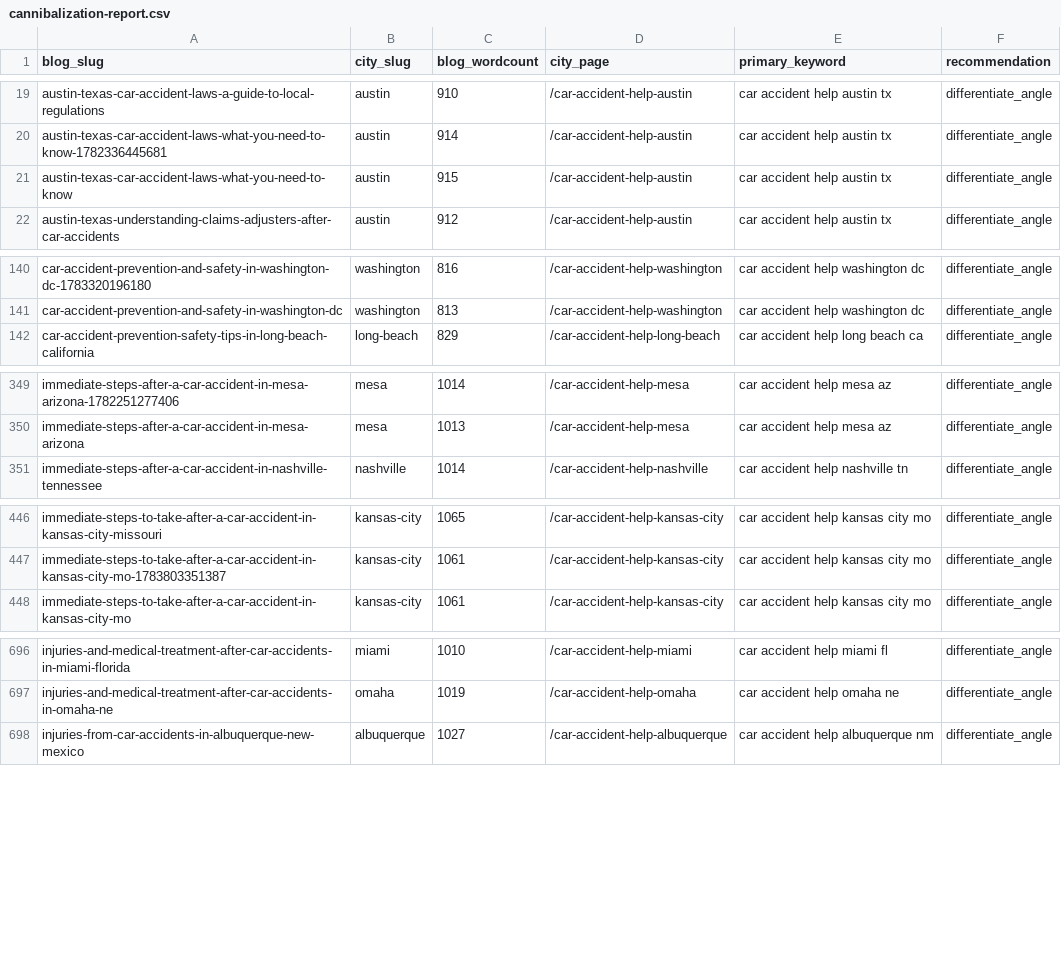
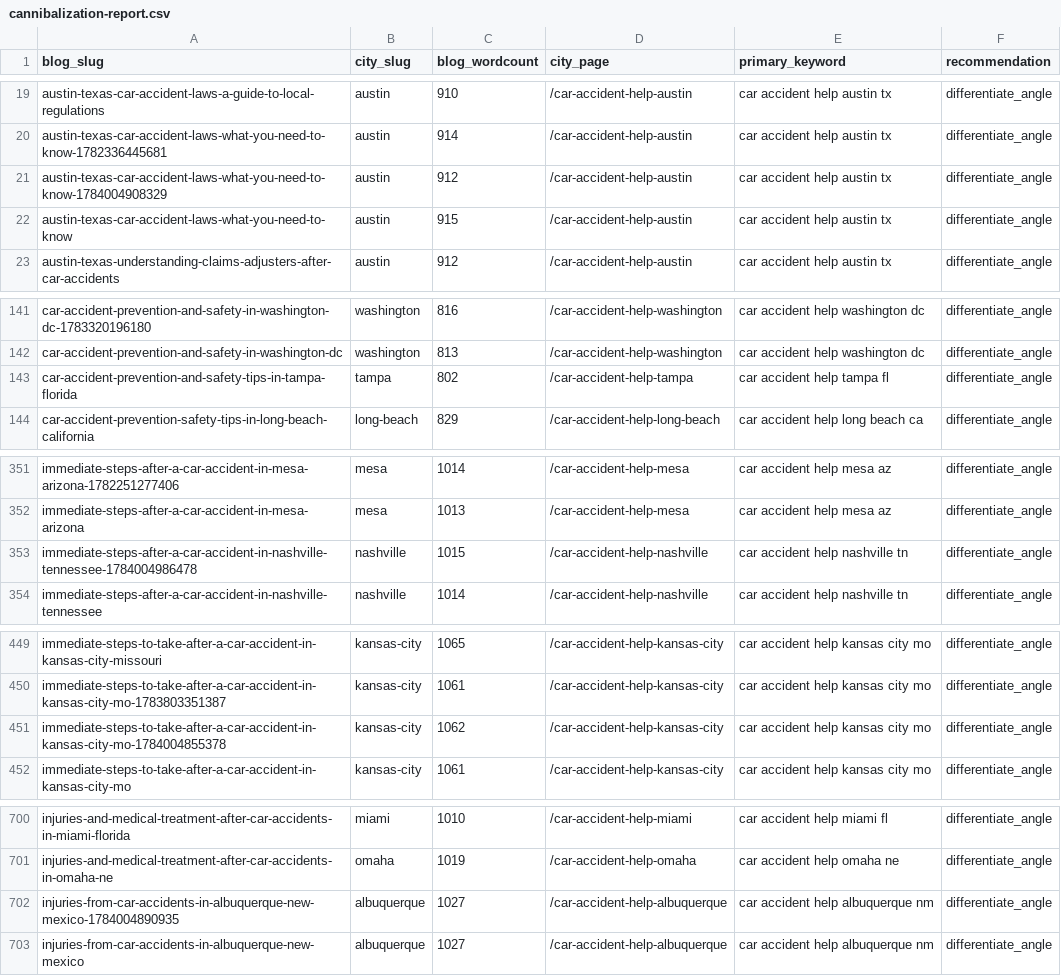
Before and after one commit to scotttischler-byte/wreckmatch, a CSV file: content/cannibalization-report.csv, drawn as a sheet; only a part is shown, gaps mark what is left out; the diff covers the shown part only.

```diff
--- a/content/cannibalization-report.csv
+++ b/content/cannibalization-report.csv
@@ -20,2 +20,3 @@
 "austin-texas-car-accident-laws-what-you-need-to-know-1782336445681","austin","914","/car-accident-help-austin","car accident help austin tx","differentiate_angle"
+"austin-texas-car-accident-laws-what-you-need-to-know-1784004908329","austin","912","/car-accident-help-austin","car accident help austin tx","differentiate_angle"
 "austin-texas-car-accident-laws-what-you-need-to-know","austin","915","/car-accident-help-austin","car accident help austin tx","differentiate_angle"
@@ -141,2 +142,3 @@
 "car-accident-prevention-and-safety-in-washington-dc","washington","813","/car-accident-help-washington","car accident help washington dc","differentiate_angle"
+"car-accident-prevention-and-safety-tips-in-tampa-florida","tampa","802","/car-accident-help-tampa","car accident help tampa fl","differentiate_angle"
 "car-accident-prevention-safety-tips-in-long-beach-california","long-beach","829","/car-accident-help-long-beach","car accident help long beach ca","differentiate_angle"
@@ -350,2 +352,3 @@
 "immediate-steps-after-a-car-accident-in-mesa-arizona","mesa","1013","/car-accident-help-mesa","car accident help mesa az","differentiate_angle"
+"immediate-steps-after-a-car-accident-in-nashville-tennessee-1784004986478","nashville","1015","/car-accident-help-nashville","car accident help nashville tn","differentiate_angle"
 "immediate-steps-after-a-car-accident-in-nashville-tennessee","nashville","1014","/car-accident-help-nashville","car accident help nashville tn","differentiate_angle"
@@ -447,2 +450,3 @@
 "immediate-steps-to-take-after-a-car-accident-in-kansas-city-mo-1783803351387","kansas-city","1061","/car-accident-help-kansas-city","car accident help kansas city mo","differentiate_angle"
+"immediate-steps-to-take-after-a-car-accident-in-kansas-city-mo-1784004855378","kansas-city","1062","/car-accident-help-kansas-city","car accident help kansas city mo","differentiate_angle"
 "immediate-steps-to-take-after-a-car-accident-in-kansas-city-mo","kansas-city","1061","/car-accident-help-kansas-city","car accident help kansas city mo","differentiate_angle"
@@ -697,2 +701,3 @@
 "injuries-and-medical-treatment-after-car-accidents-in-omaha-ne","omaha","1019","/car-accident-help-omaha","car accident help omaha ne","differentiate_angle"
+"injuries-from-car-accidents-in-albuquerque-new-mexico-1784004890935","albuquerque","1027","/car-accident-help-albuquerque","car accident help albuquerque nm","differentiate_angle"
 "injuries-from-car-accidents-in-albuquerque-new-mexico","albuquerque","1027","/car-accident-help-albuquerque","car accident help albuquerque nm","differentiate_angle"
```
Also changed, not shown: 4 added rows elsewhere in this file, 4 other files.
